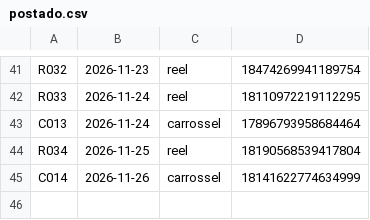
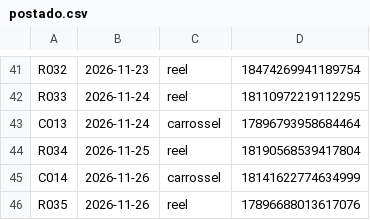
Before and after one commit to OlhardePaiPost/olhar-de-pai, a CSV file: postado.csv, drawn as a sheet; only a part is shown, gaps mark what is left out; the diff names each change by its address in the sheet, - before the commit and + after, or states it on an @@ line.

Commit message:
registro de postagem

```diff
--- a/postado.csv
+++ b/postado.csv
+row 46: R035 | 2026-11-26 | reel | 17896688013617076
```
